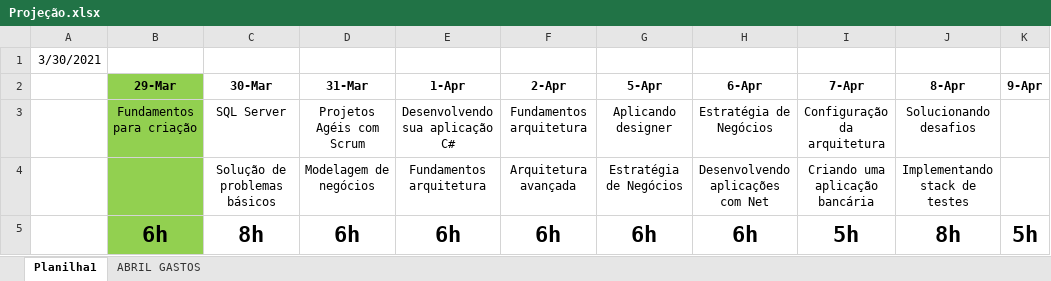
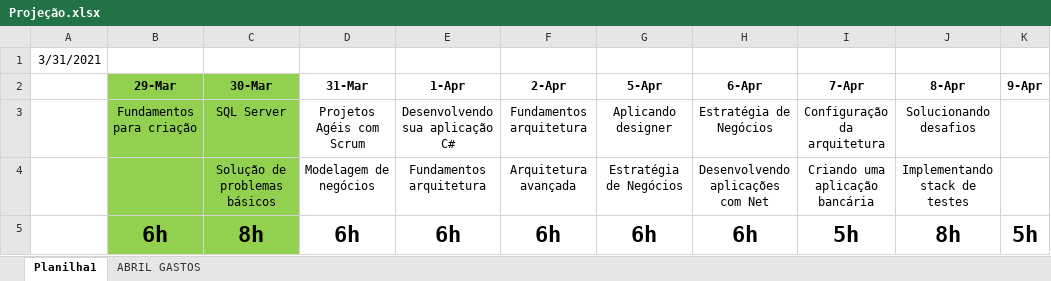
Before and after one commit to jgcostadias/Aulas-DigitalInnovation, an Excel workbook: Projeção.xlsx, sheet Planilha1, drawn as a sheet; values as stored, in another font and other column widths than the file's, no borders; the diff names each change by its address in the sheet, - before the commit and + after, or states it on an @@ line.

```diff
--- a/Projeção.xlsx (sheet Planilha1)
+++ b/Projeção.xlsx (sheet Planilha1)
-A1: 3/30/2021
+A1: 3/31/2021
-C2:C5 fill: none
+C2:C5 fill: #92D050
```
Also changed, not shown: 25 other files.
